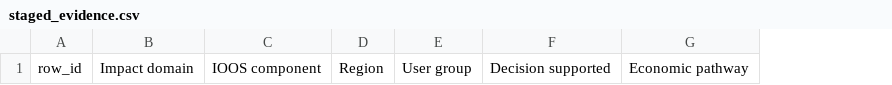
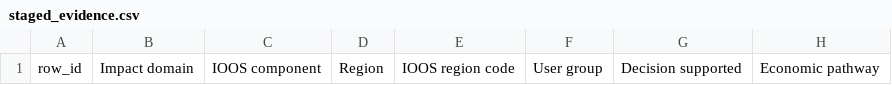
Before and after one commit to EliotFisher/IOOS-Economic-Impact, a CSV file: data/staged_evidence.csv, drawn as a sheet; only a part is shown; the diff names each change by its address in the sheet, - before the commit and + after, or states it on an @@ line.

```diff
--- a/data/staged_evidence.csv
+++ b/data/staged_evidence.csv
+column E, row 1: IOOS region code
```
Also changed, not shown: data/best_sources.csv, data/evidence_matrix.csv, 20 other files.
